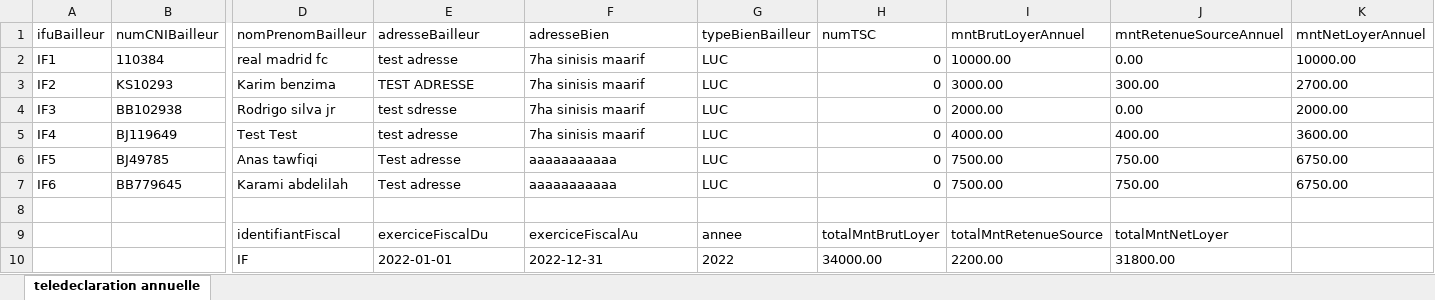
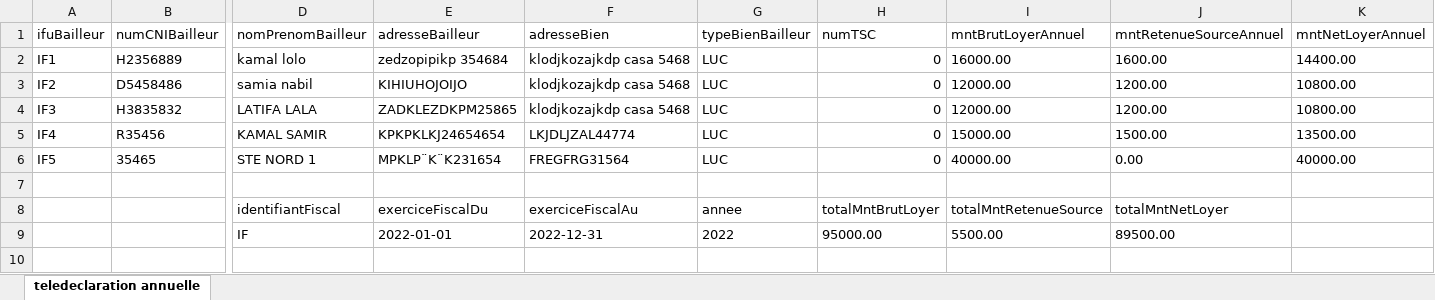
Before and after one commit to anasmasti/loyer-back, an Excel workbook: download/les maquettes DGI/les fichiers excel/annex 2/maquette_teledeclaration_2022.xlsx, sheet teledeclaration annuelle, drawn as a sheet; only a part is shown, gaps mark what is left out; values as stored, in another font and other column widths than the file's, no borders; removed rows and columns are numbered as before the commit, all else as after; rows hold the shown columns only; the diff names each change by its address in the sheet, - before the commit and + after, or states it on an @@ line.

```diff
--- a/download/les maquettes DGI/les fichiers excel/annex 2/maquette_teledeclaration_2022.xlsx (sheet teledeclaration annuelle)
+++ b/download/les maquettes DGI/les fichiers excel/annex 2/maquette_teledeclaration_2022.xlsx (sheet teledeclaration annuelle)
-B2 (numCNIBailleur): 110384
+B2 (numCNIBailleur): H2356889
-D2 (nomPrenomBailleur): real madrid fc
+D2 (nomPrenomBailleur): kamal lolo
-E2 (adresseBailleur): test adresse
+E2 (adresseBailleur): zedzopipikp 354684
-F2:F4 (adresseBien): 7ha sinisis maarif
+F2:F4 (adresseBien): klodjkozajkdp casa 5468
-I2 (mntBrutLoyerAnnuel): 10000.00
+I2 (mntBrutLoyerAnnuel): 16000.00
-J2 (mntRetenueSourceAnnuel): 0.00
+J2 (mntRetenueSourceAnnuel): 1600.00
-K2 (mntNetLoyerAnnuel): 10000.00
+K2 (mntNetLoyerAnnuel): 14400.00
-B3 (numCNIBailleur): KS10293
+B3 (numCNIBailleur): D5458486
-D3 (nomPrenomBailleur): Karim benzima
+D3 (nomPrenomBailleur): samia nabil
-E3 (adresseBailleur): TEST ADRESSE
+E3 (adresseBailleur): KIHIUHOJOIJO
-I3 (mntBrutLoyerAnnuel): 3000.00
+I3 (mntBrutLoyerAnnuel): 12000.00
-J3 (mntRetenueSourceAnnuel): 300.00
+J3 (mntRetenueSourceAnnuel): 1200.00
-K3 (mntNetLoyerAnnuel): 2700.00
+K3 (mntNetLoyerAnnuel): 10800.00
-B4 (numCNIBailleur): BB102938
+B4 (numCNIBailleur): H3835832
-D4 (nomPrenomBailleur): Rodrigo silva jr
+D4 (nomPrenomBailleur): LATIFA LALA
-E4 (adresseBailleur): test sdresse
+E4 (adresseBailleur): ZADKLEZDKPM25865
-I4 (mntBrutLoyerAnnuel): 2000.00
+I4 (mntBrutLoyerAnnuel): 12000.00
-J4 (mntRetenueSourceAnnuel): 0.00
+J4 (mntRetenueSourceAnnuel): 1200.00
-K4 (mntNetLoyerAnnuel): 2000.00
+K4 (mntNetLoyerAnnuel): 10800.00
-B5 (numCNIBailleur): BJ119649
+B5 (numCNIBailleur): R35456
-D5 (nomPrenomBailleur): Test Test
+D5 (nomPrenomBailleur): KAMAL SAMIR
-E5 (adresseBailleur): test adresse
+E5 (adresseBailleur): KPKPKLKJ24654654
-F5 (adresseBien): 7ha sinisis maarif
+F5 (adresseBien): LKJDLJZAL44774
-I5 (mntBrutLoyerAnnuel): 4000.00
+I5 (mntBrutLoyerAnnuel): 15000.00
-J5 (mntRetenueSourceAnnuel): 400.00
+J5 (mntRetenueSourceAnnuel): 1500.00
-K5 (mntNetLoyerAnnuel): 3600.00
+K5 (mntNetLoyerAnnuel): 13500.00
-B6 (numCNIBailleur): BJ49785
+B6 (numCNIBailleur): 35465
-D6 (nomPrenomBailleur): Anas tawfiqi
+D6 (nomPrenomBailleur): STE NORD 1
-E6 (adresseBailleur): Test adresse
+E6 (adresseBailleur): MPKLP¨K¨K231654
-F6 (adresseBien): aaaaaaaaaaa
+F6 (adresseBien): FREGFRG31564
-I6 (mntBrutLoyerAnnuel): 7500.00
+I6 (mntBrutLoyerAnnuel): 40000.00
-J6 (mntRetenueSourceAnnuel): 750.00
+J6 (mntRetenueSourceAnnuel): 0.00
-K6 (mntNetLoyerAnnuel): 6750.00
+K6 (mntNetLoyerAnnuel): 40000.00
-row 7: IF6 | BB779645 | Karami abdelilah | Test adresse | aaaaaaaaaaa | LUC | 0 | 7500.00 | 750.00 | 6750.00
-H9 (numTSC): 34000.00
+H9 (numTSC): 95000.00
-I9 (mntBrutLoyerAnnuel): 2200.00
+I9 (mntBrutLoyerAnnuel): 5500.00
-J9 (mntRetenueSourceAnnuel): 31800.00
+J9 (mntRetenueSourceAnnuel): 89500.00
```
Also changed, not shown: download/generated situation/état_des_taxes_xlsx/état_des_taxes_7_2022.xlsx, download/generated situation/état_des_virements_xlsx/état_des_virements_7_2022.xlsx, 8 other files.
